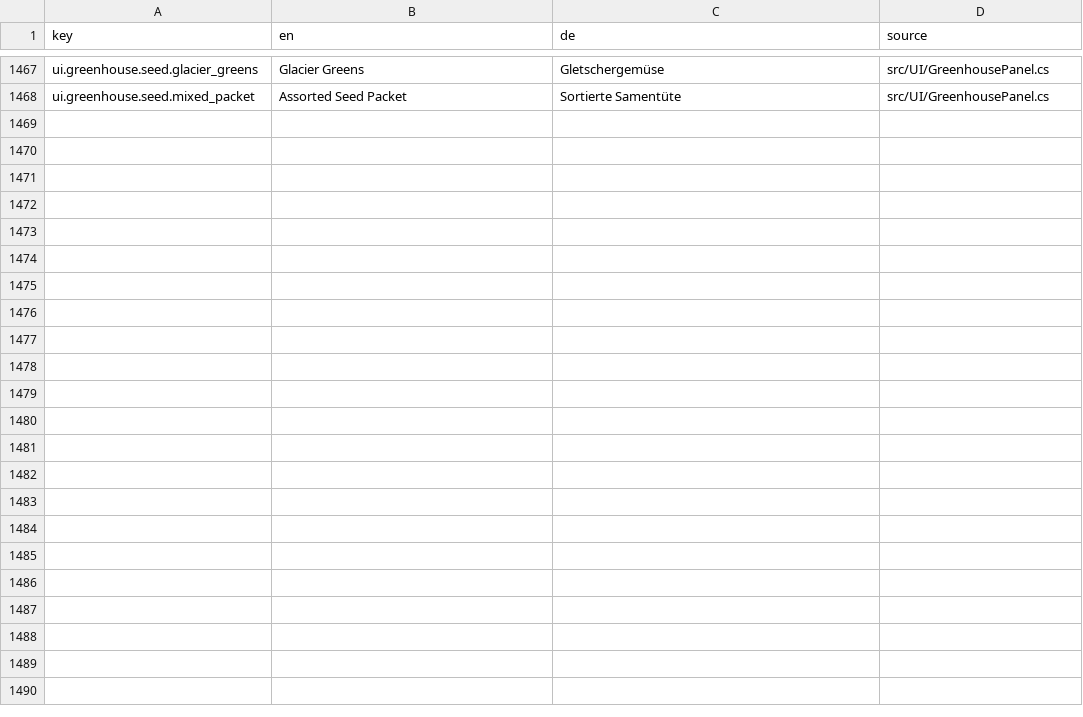
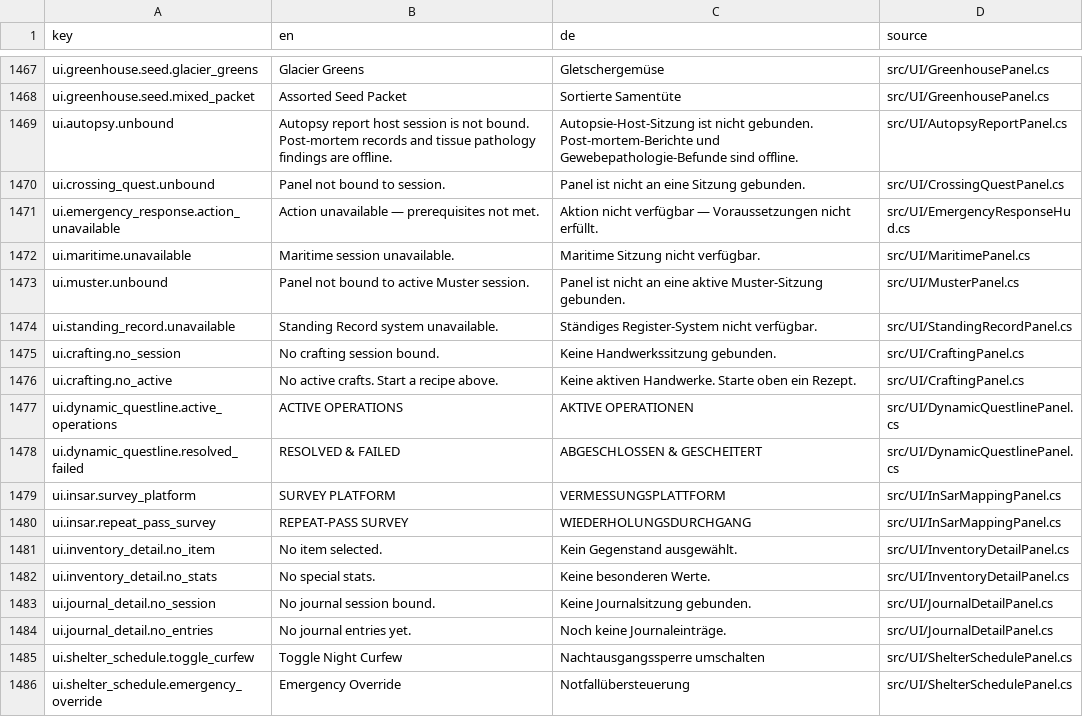
Before and after one commit to GermanRobert-Labtester/Atomic-War-Starving-Survival, a CSV file: assets/l10n/strings.csv, drawn as a sheet; only a part is shown, gaps mark what is left out; the diff names each change by its address in the sheet, - before the commit and + after, or states it on an @@ line.

Commit message:
Add build/test speedups and finish Oct 2 localization tail
- Focused-test selector: map src/**, assets/l10n/**, Data catalogs,
  scripts/**, docs/ci/**, .github/** and tools/gotools/** to the closest
  xUnit suite; rebuild bin/run-scoped-tests + bin/ashfall-dev.
- Five xUnit gates (test_core_suite, ui_panel_contracts_test,
  audio_cue_integrity_gate, campaign_envelope_fuzz_test,
  save_support_window) reuse build_core_tests via depends_on + --no-build.
- CI NuGet cache on committed packages.lock.json (ci.yml, build.yml).
- Opt-in ASHFALL_BUILD_FAST shared Roslyn compilation for local runners
  (Directory.Build.targets; run_test.sh, verify-fast.sh).
- run-gates.py --jobs N delegates independent light gates to the Go task
  runner (ashfall-dev run-tasks); build/Godot gates stay serial.
- Localize the remaining UI panels and regenerate catalogs, POT, and docs.

```diff
--- a/assets/l10n/strings.csv
+++ b/assets/l10n/strings.csv
+row 1469: ui.autopsy.unbound | Autopsy report host session is not bound. Post-mortem records and tissue pathology findings are offline. | Autopsie-Host-Sitzung ist nicht gebunden. Post-mortem-Berichte und Gewebepathologie-Befunde sind offline. | src/UI/AutopsyReportPanel.cs
+row 1470: ui.crossing_quest.unbound | Panel not bound to session. | Panel ist nicht an eine Sitzung gebunden. | src/UI/CrossingQuestPanel.cs
+row 1471: ui.emergency_response.action_unavailable | Action unavailable — prerequisites not met. | Aktion nicht verfügbar — Voraussetzungen nicht erfüllt. | src/UI/EmergencyResponseHud.cs
+row 1472: ui.maritime.unavailable | Maritime session unavailable. | Maritime Sitzung nicht verfügbar. | src/UI/MaritimePanel.cs
+row 1473: ui.muster.unbound | Panel not bound to active Muster session. | Panel ist nicht an eine aktive Muster-Sitzung gebunden. | src/UI/MusterPanel.cs
+row 1474: ui.standing_record.unavailable | Standing Record system unavailable. | Ständiges Register-System nicht verfügbar. | src/UI/StandingRecordPanel.cs
+row 1475: ui.crafting.no_session | No crafting session bound. | Keine Handwerkssitzung gebunden. | src/UI/CraftingPanel.cs
+row 1476: ui.crafting.no_active | No active crafts. Start a recipe above. | Keine aktiven Handwerke. Starte oben ein Rezept. | src/UI/CraftingPanel.cs
+row 1477: ui.dynamic_questline.active_operations | ACTIVE OPERATIONS | AKTIVE OPERATIONEN | src/UI/DynamicQuestlinePanel.cs
+row 1478: ui.dynamic_questline.resolved_failed | RESOLVED & FAILED | ABGESCHLOSSEN & GESCHEITERT | src/UI/DynamicQuestlinePanel.cs
+row 1479: ui.insar.survey_platform | SURVEY PLATFORM | VERMESSUNGSPLATTFORM | src/UI/InSarMappingPanel.cs
+row 1480: ui.insar.repeat_pass_survey | REPEAT-PASS SURVEY | WIEDERHOLUNGSDURCHGANG | src/UI/InSarMappingPanel.cs
+row 1481: ui.inventory_detail.no_item | No item selected. | Kein Gegenstand ausgewählt. | src/UI/InventoryDetailPanel.cs
+row 1482: ui.inventory_detail.no_stats | No special stats. | Keine besonderen Werte. | src/UI/InventoryDetailPanel.cs
+row 1483: ui.journal_detail.no_session | No journal session bound. | Keine Journalsitzung gebunden. | src/UI/JournalDetailPanel.cs
+row 1484: ui.journal_detail.no_entries | No journal entries yet. | Noch keine Journaleinträge. | src/UI/JournalDetailPanel.cs
+row 1485: ui.shelter_schedule.toggle_curfew | Toggle Night Curfew | Nachtausgangssperre umschalten | src/UI/ShelterSchedulePanel.cs
+row 1486: ui.shelter_schedule.emergency_override | Emergency Override | Notfallübersteuerung | src/UI/ShelterSchedulePanel.cs
```
Also changed, not shown: 47 other files.
